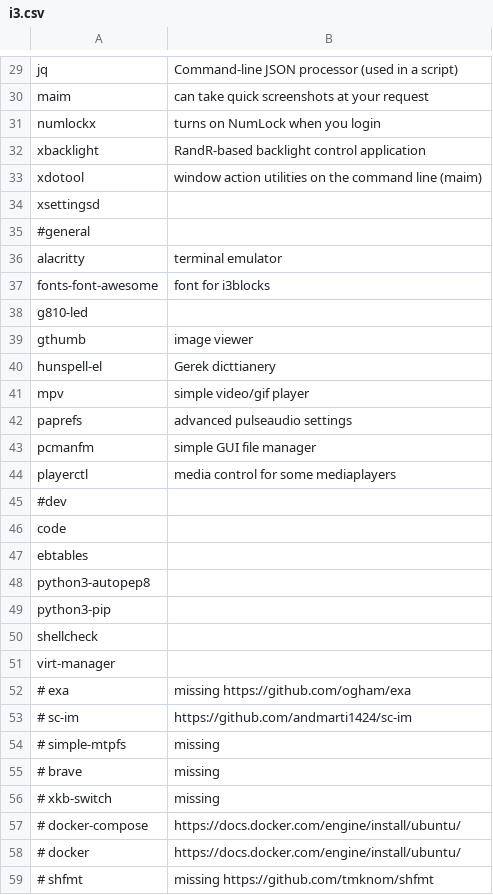
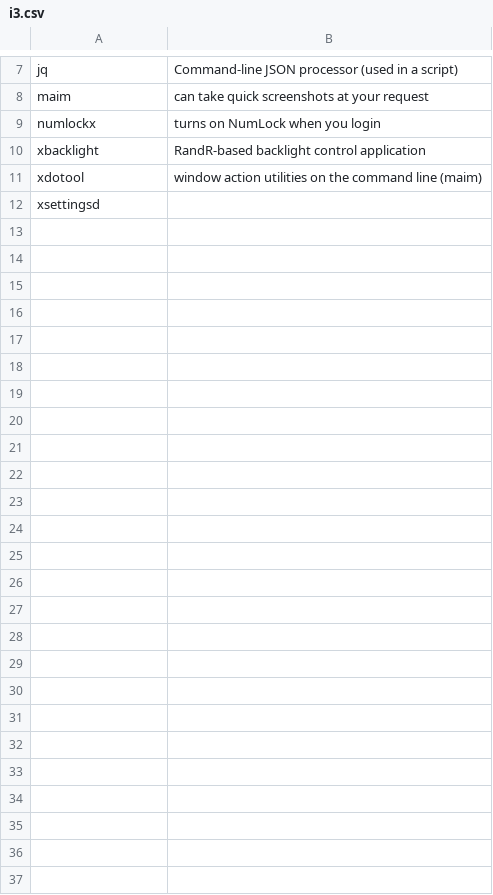
Before and after one commit to ispanos/anergos, a CSV file: programs/pop/i3.csv, drawn as a sheet; only a part is shown, gaps mark what is left out; the diff covers the shown part only; the diff names each change by its address in the sheet, - before the commit and + after, or states it on an @@ line.

```diff
--- a/programs/pop/i3.csv
+++ b/programs/pop/i3.csv
-row 35: #general
-row 36: alacritty | terminal emulator
-row 37: fonts-font-awesome | font for i3blocks
-row 38: g810-led
-row 39: gthumb | image viewer
-row 40: hunspell-el | Gerek dicttianery
-row 41: mpv | simple video/gif player
-row 42: paprefs | advanced pulseaudio settings
-row 43: pcmanfm | simple GUI file manager
-row 44: playerctl | media control for some mediaplayers
-row 45: #dev
-row 46: code
-row 47: ebtables
-row 48: python3-autopep8
-row 49: python3-pip
-row 50: shellcheck
-row 51: virt-manager
-row 52: # exa | missing https://github.com/ogham/exa
-row 53: # sc-im | https://github.com/andmarti1424/sc-im
-row 54: # simple-mtpfs | missing
-row 55: # brave | missing
-row 56: # xkb-switch | missing
-row 57: # docker-compose | https://docs.docker.com/engine/install/ubuntu/
-row 58: # docker | https://docs.docker.com/engine/install/ubuntu/
-row 59: # shfmt | missing https://github.com/tmknom/shfmt
```
Also changed, not shown: 22 removed rows elsewhere in this file, 2 other files.
